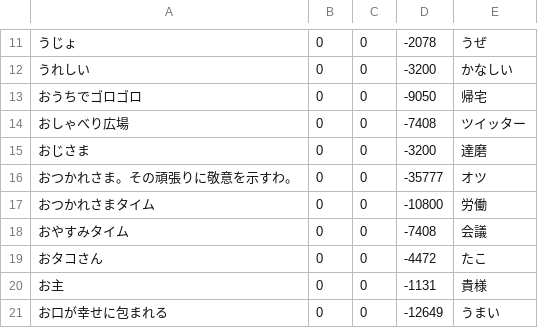
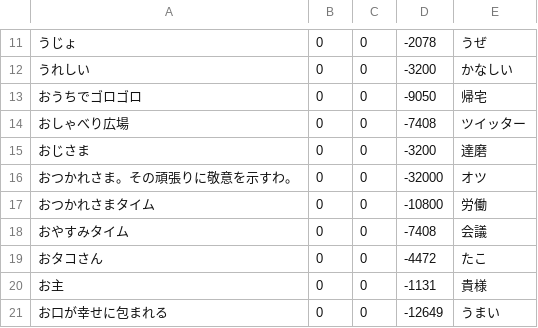
Before and after one commit to shogo82148/anti-sizukatter, a CSV file: anti-dict/words.csv, drawn as a sheet; only a part is shown, gaps mark what is left out; the diff names each change by its address in the sheet, - before the commit and + after, or states it on an @@ line.

```diff
--- a/anti-dict/words.csv
+++ b/anti-dict/words.csv
-D16: -35777
+D16: -32000
```
Also changed, not shown: 1 other file.
